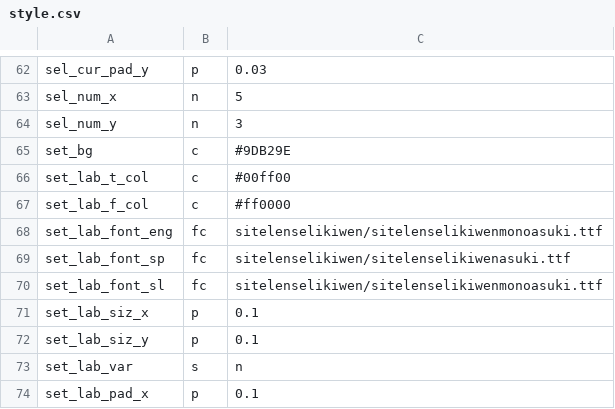
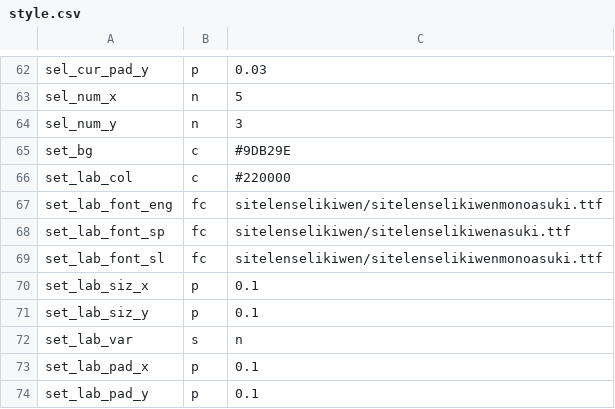
Before and after one commit to staetyk/soweli_li_sina, a CSV file: style.csv, drawn as a sheet; only a part is shown, gaps mark what is left out; the shorter side is filled out with more unchanged rows.

Commit message:
Update style.csv

```diff
--- a/style.csv
+++ b/style.csv
@@ -65,4 +65,3 @@ sel_num_y, n, 3
 set_bg, c, #9DB29E
-set_lab_t_col, c, #00ff00
-set_lab_f_col, c, #ff0000
+set_lab_col, c, #220000
 set_lab_font_eng, fc, sitelenselikiwen/sitelenselikiwenmonoasuki.ttf
```
